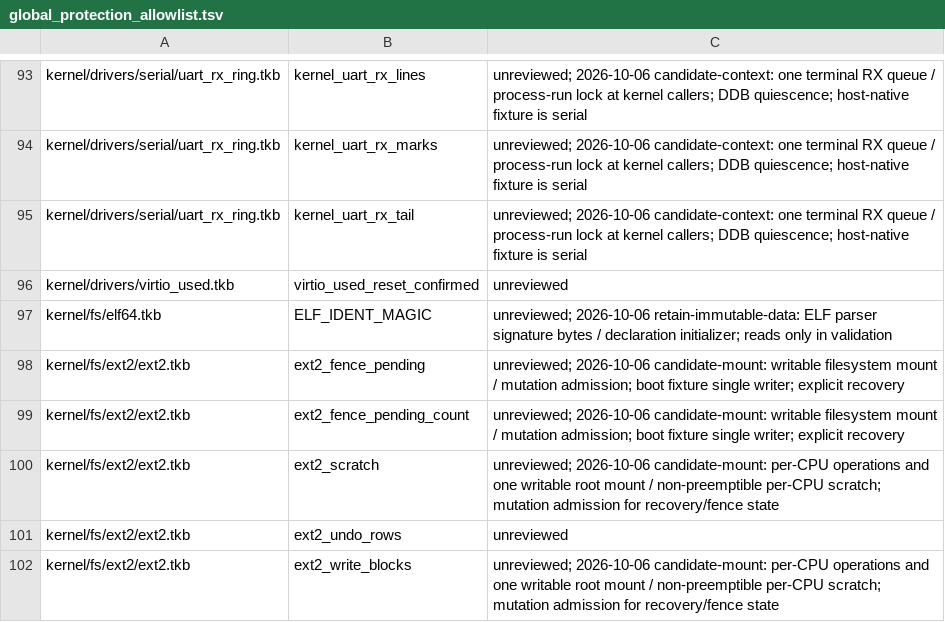
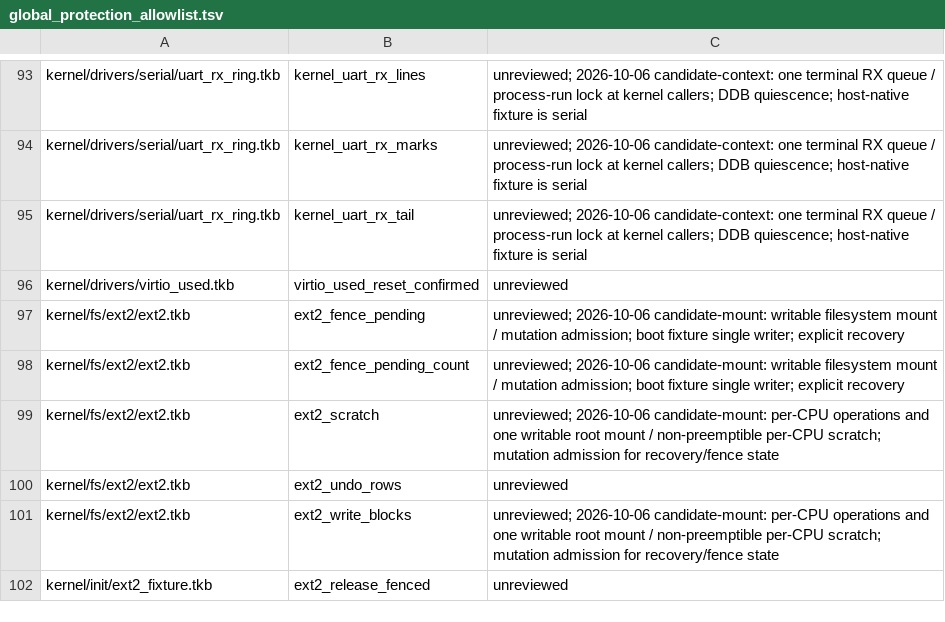
Before and after one commit to takibi-lang/takibi, a TSV file: scripts/global_protection_allowlist.tsv, drawn as a sheet; only a part is shown, gaps mark what is left out; the shorter side is filled out with more unchanged rows.

```diff
--- a/scripts/global_protection_allowlist.tsv
+++ b/scripts/global_protection_allowlist.tsv
@@ -96,3 +96,2 @@ kernel/drivers/serial/uart_rx_ring.tkb	kernel_uart_rx_tail	unreviewed; 2026-10-0
 kernel/drivers/virtio_used.tkb	virtio_used_reset_confirmed	unreviewed
-kernel/fs/elf64.tkb	ELF_IDENT_MAGIC	unreviewed; 2026-10-06 retain-immutable-data: ELF parser signature bytes / declaration initializer; reads only in validation
 kernel/fs/ext2/ext2.tkb	ext2_fence_pending	unreviewed; 2026-10-06 candidate-mount: writable filesystem mount / mutation admission; boot fixture single writer; explicit recovery
```
Also changed, not shown: 6 other files.
